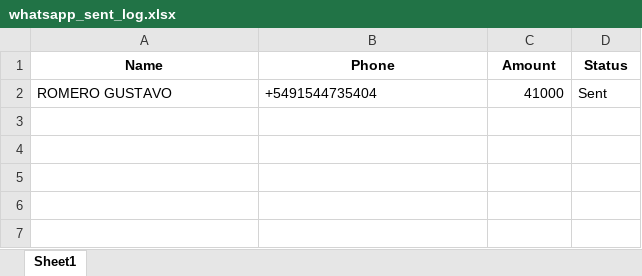
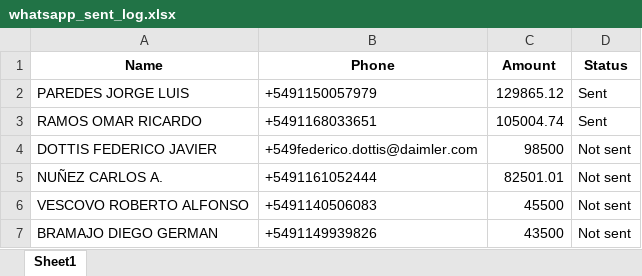
Before and after one commit to nahuelseoane/discobolo-debtor-notifier, an Excel workbook: whatsapp_sent_log.xlsx, sheet Sheet1, drawn as a sheet; values as stored, in another font and other column widths than the file's, no borders; removed rows and columns are numbered as before the commit, all else as after; the diff names each change by its address in the sheet, - before the commit and + after, or states it on an @@ line.

Commit message:
emails ignored emails with Nan - Whatsapp fallback improve

```diff
--- a/whatsapp_sent_log.xlsx (sheet Sheet1)
+++ b/whatsapp_sent_log.xlsx (sheet Sheet1)
-row 2: ROMERO GUSTAVO | +5491544735404 | 41000 | Sent
+row 2: PAREDES JORGE LUIS | +5491150057979 | 129865.12 | Sent
+row 3: RAMOS OMAR RICARDO | +5491168033651 | 105004.74 | Sent
+row 4: DOTTIS FEDERICO JAVIER | +549federico.dottis@daimler.com | 98500 | Not sent
+row 5: NUÑEZ CARLOS A. | +5491161052444 | 82501.01 | Not sent
+row 6: VESCOVO ROBERTO ALFONSO | +5491140506083 | 45500 | Not sent
+row 7: BRAMAJO DIEGO GERMAN | +5491149939826 | 43500 | Not sent
```
Also changed, not shown: 4 other files.
